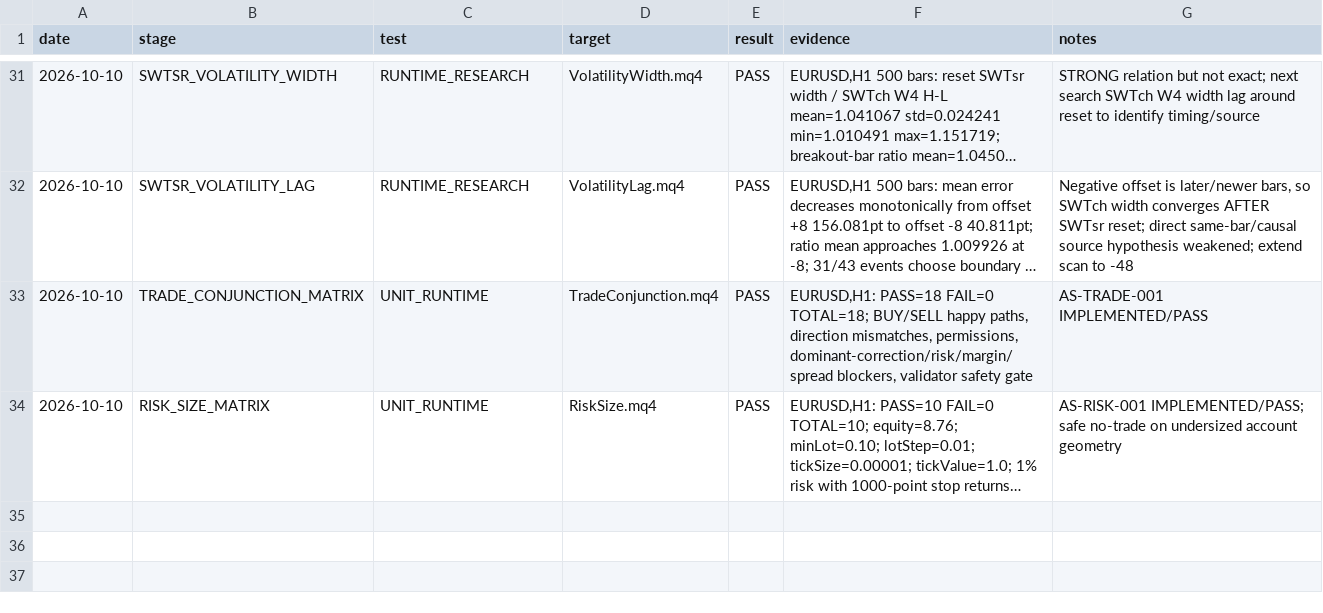
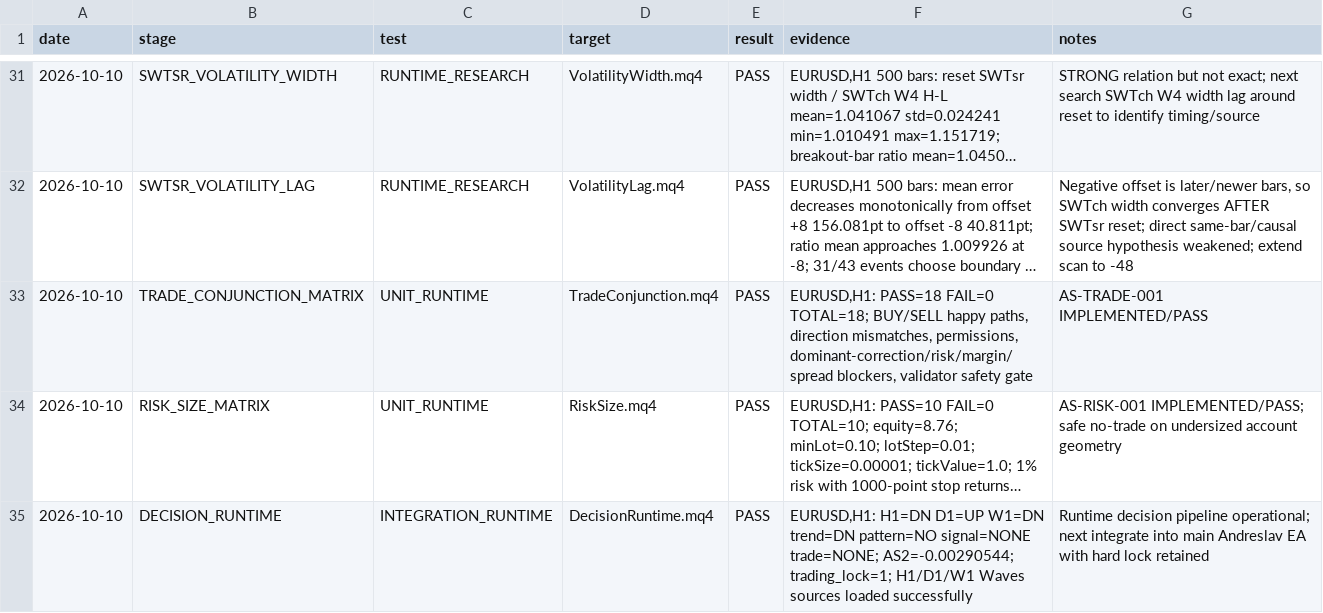
Before and after one commit to igorsegal/andreslaw, a CSV file: docs/TEST_REGISTRY.csv, drawn as a sheet; only a part is shown, gaps mark what is left out; long unchanged cells end in …; the diff names each change by its address in the sheet, - before the commit and + after, or states it on an @@ line.

Commit message:
integration: record locked decision runtime PASS

```diff
--- a/docs/TEST_REGISTRY.csv
+++ b/docs/TEST_REGISTRY.csv
+row 35: 2026-10-10 | DECISION_RUNTIME | INTEGRATION_RUNTIME | DecisionRuntime.mq4 | PASS | EURUSD,H1: H1=DN D1=UP W1=DN trend=DN pattern=NO signal=NONE trade=NONE; AS2=-0.00290544; trading_lock=1; H1/D1/W1 Waves sources loaded successfully | Runtime decision pipeline operational; next integrate into main Andreslav EA with hard lock retained
```
